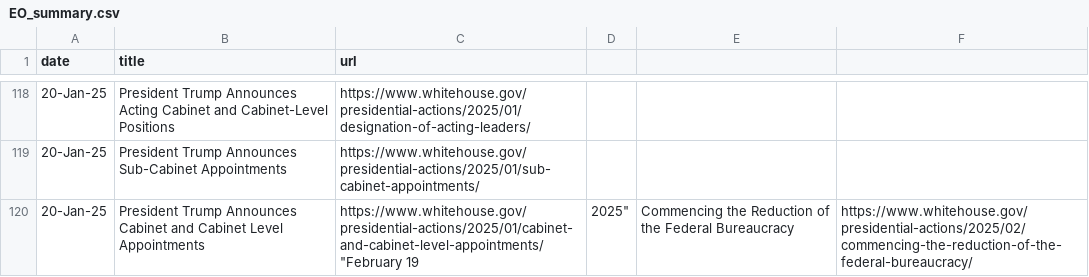
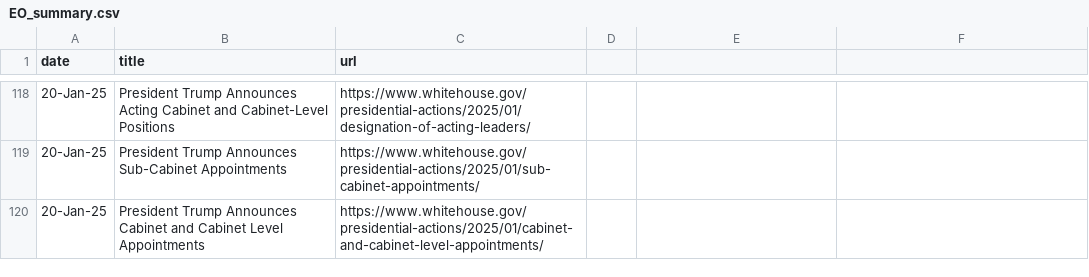
Before and after one commit to arc-research-analytics/executive-orders, a CSV file: EO_summary.csv, drawn as a sheet; only a part is shown, gaps mark what is left out.

Commit message:
updated data for testing

```diff
--- a/EO_summary.csv
+++ b/EO_summary.csv
@@ -119,2 +119,2 @@ date,title,url
 20-Jan-25,President Trump Announces Sub-Cabinet Appointments,https://www.whitehouse.gov/presidential-actions/2025/01/sub-cabinet-appointments/
-20-Jan-25,President Trump Announces Cabinet and Cabinet Level Appointments,https://www.whitehouse.gov/presidential-actions/2025/01/cabinet-and-cabinet-level-appointments/"February 19, 2025",Commencing the Reduction of the Federal Bureaucracy,https://www.whitehouse.gov/presidential-actions/2025/02/commencing-the-reduction-of-the-federal-bureaucracy/
+20-Jan-25,President Trump Announces Cabinet and Cabinet Level Appointments,https://www.whitehouse.gov/presidential-actions/2025/01/cabinet-and-cabinet-level-appointments/
```
Also changed, not shown: 1 other file.
